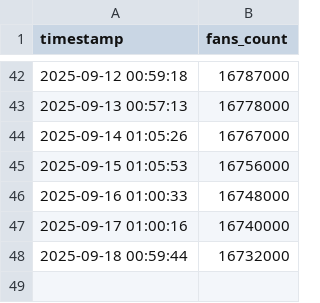
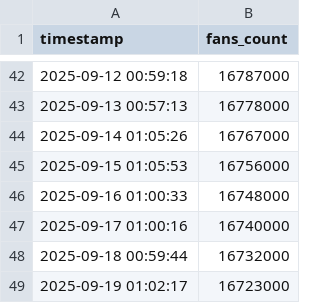
Before and after one commit to veyvin/douyin_fans_tracker, a CSV file: fans_data.csv, drawn as a sheet; only a part is shown, gaps mark what is left out.

```diff
--- a/fans_data.csv
+++ b/fans_data.csv
@@ -48 +48,2 @@ timestamp,fans_count
 2025-09-18 00:59:44,16732000
+2025-09-19 01:02:17,16723000
```
Also changed, not shown: 1 other file.
